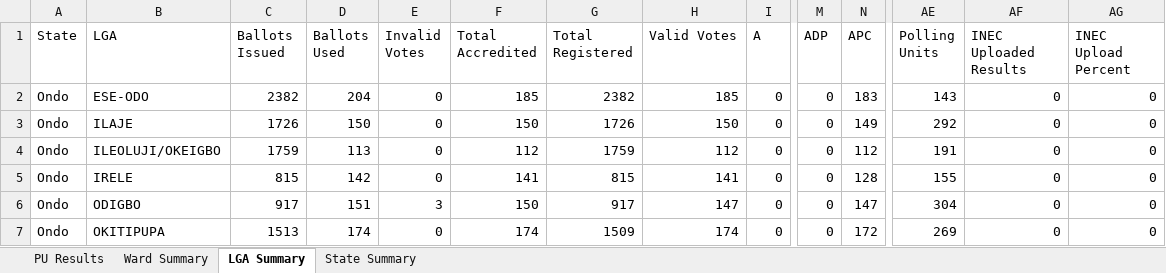
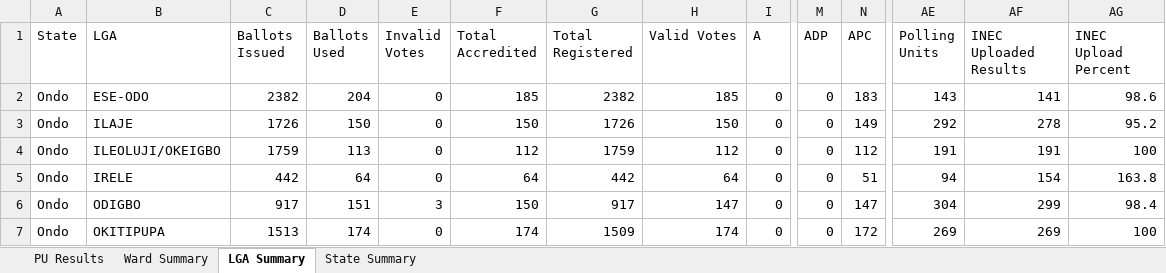
Before and after one commit to africadatawarehouse-netizen/inec-state-pull, an Excel workbook: output/Ondo/results.xlsx, sheet LGA Summary, drawn as a sheet; only a part is shown, gaps mark what is left out; values as stored, in another font and other column widths than the file's, no borders; the diff names each change by its address in the sheet, - before the commit and + after, or states it on an @@ line.

```diff
--- a/output/Ondo/results.xlsx (sheet LGA Summary)
+++ b/output/Ondo/results.xlsx (sheet LGA Summary)
-AF2 (INEC Uploaded Results): 0
+AF2 (INEC Uploaded Results): 141
-AG2 (INEC Upload Percent): 0
+AG2 (INEC Upload Percent): 98.6
-AF3 (INEC Uploaded Results): 0
+AF3 (INEC Uploaded Results): 278
-AG3 (INEC Upload Percent): 0
+AG3 (INEC Upload Percent): 95.2
-AF4 (INEC Uploaded Results): 0
+AF4 (INEC Uploaded Results): 191
-AG4 (INEC Upload Percent): 0
+AG4 (INEC Upload Percent): 100
-C5 (Ballots Issued): 815
+C5 (Ballots Issued): 442
-D5 (Ballots Used): 142
+D5 (Ballots Used): 64
-F5 (Total Accredited): 141
+F5 (Total Accredited): 64
-G5 (Total Registered): 815
+G5 (Total Registered): 442
-H5 (Valid Votes): 141
+H5 (Valid Votes): 64
-N5 (APC): 128
+N5 (APC): 51
-AE5 (Polling Units): 155
+AE5 (Polling Units): 94
-AF5 (INEC Uploaded Results): 0
+AF5 (INEC Uploaded Results): 154
-AG5 (INEC Upload Percent): 0
+AG5 (INEC Upload Percent): 163.8
-AF6 (INEC Uploaded Results): 0
+AF6 (INEC Uploaded Results): 299
-AG6 (INEC Upload Percent): 0
+AG6 (INEC Upload Percent): 98.4
-AF7 (INEC Uploaded Results): 0
+AF7 (INEC Uploaded Results): 269
-AG7 (INEC Upload Percent): 0
+AG7 (INEC Upload Percent): 100
```
Also changed, not shown: sheet PU Results, sheet Ward Summary, sheet State Summary, output/Ekiti/results.xlsx, output/Enugu/results.xlsx, 17 other files.
